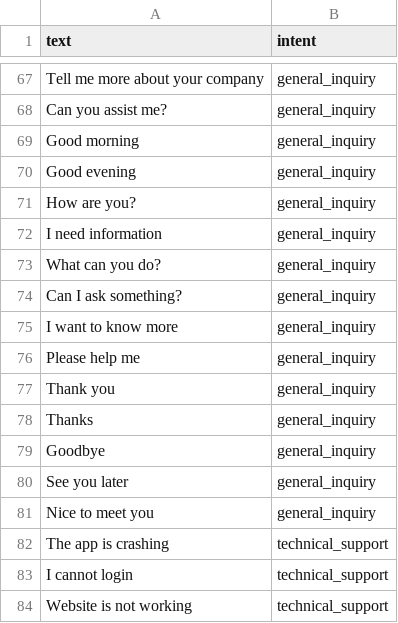
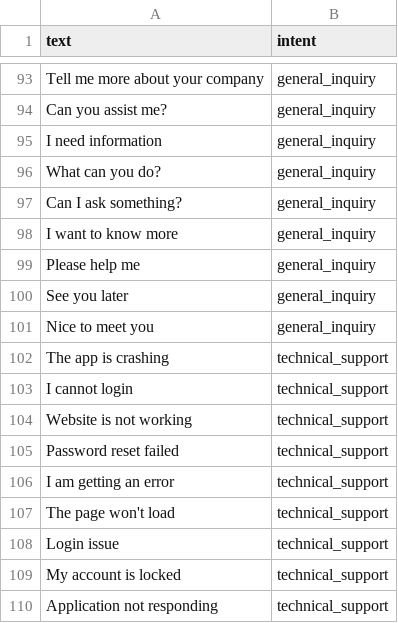
Before and after one commit to HeimerHart/nlp_chatbot, a CSV file: backend/datas/training_dataset.csv, drawn as a sheet; only a part is shown, gaps mark what is left out; the shorter side is filled out with more unchanged rows; removed rows and columns are numbered as before the commit, all else as after; the diff covers the shown part only; the diff names each change by its address in the sheet, - before the commit and + after, or states it on an @@ line.

```diff
--- a/backend/datas/training_dataset.csv
+++ b/backend/datas/training_dataset.csv
-row 69: Good morning | general_inquiry
-row 70: Good evening | general_inquiry
-row 71: How are you? | general_inquiry
-row 77: Thank you | general_inquiry
-row 78: Thanks | general_inquiry
-row 79: Goodbye | general_inquiry
```
Also changed, not shown: 26 added rows elsewhere in this file, 11 other files.
